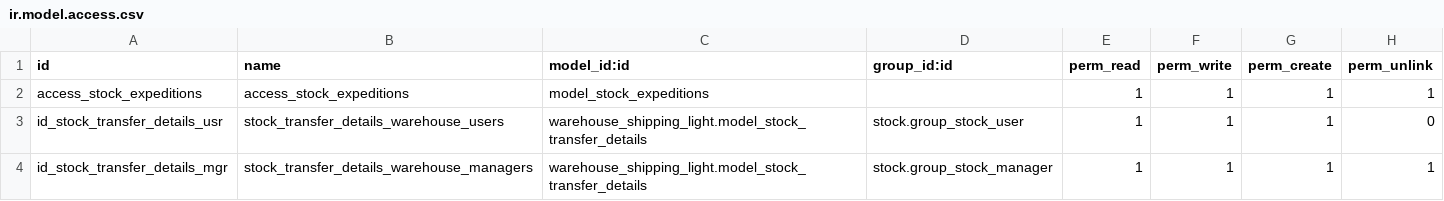
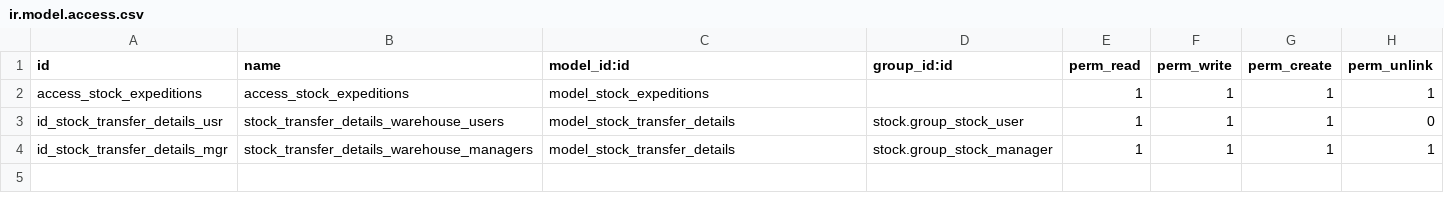
Before and after one commit to Pexego/PXGO_00064_2014_PHA, a CSV file: project-addons/warehouse_shipping_light/security/ir.model.access.csv, drawn as a sheet.

Commit message:
Fixed permissions for stock users & managers

```diff
--- a/project-addons/warehouse_shipping_light/security/ir.model.access.csv
+++ b/project-addons/warehouse_shipping_light/security/ir.model.access.csv
@@ -2,3 +2,3 @@ id,name,model_id:id,group_id:id,perm_read,perm_write,perm_create,perm_unlink
 access_stock_expeditions,access_stock_expeditions,model_stock_expeditions,,1,1,1,1
-id_stock_transfer_details_usr,stock_transfer_details_warehouse_users,warehouse_shipping_light.model_stock_transfer_details,stock.group_stock_user,1,1,1,0
-id_stock_transfer_details_mgr,stock_transfer_details_warehouse_managers,warehouse_shipping_light.model_stock_transfer_details,stock.group_stock_manager,1,1,1,1
+id_stock_transfer_details_usr,stock_transfer_details_warehouse_users,model_stock_transfer_details,stock.group_stock_user,1,1,1,0
+id_stock_transfer_details_mgr,stock_transfer_details_warehouse_managers,model_stock_transfer_details,stock.group_stock_manager,1,1,1,1
```
